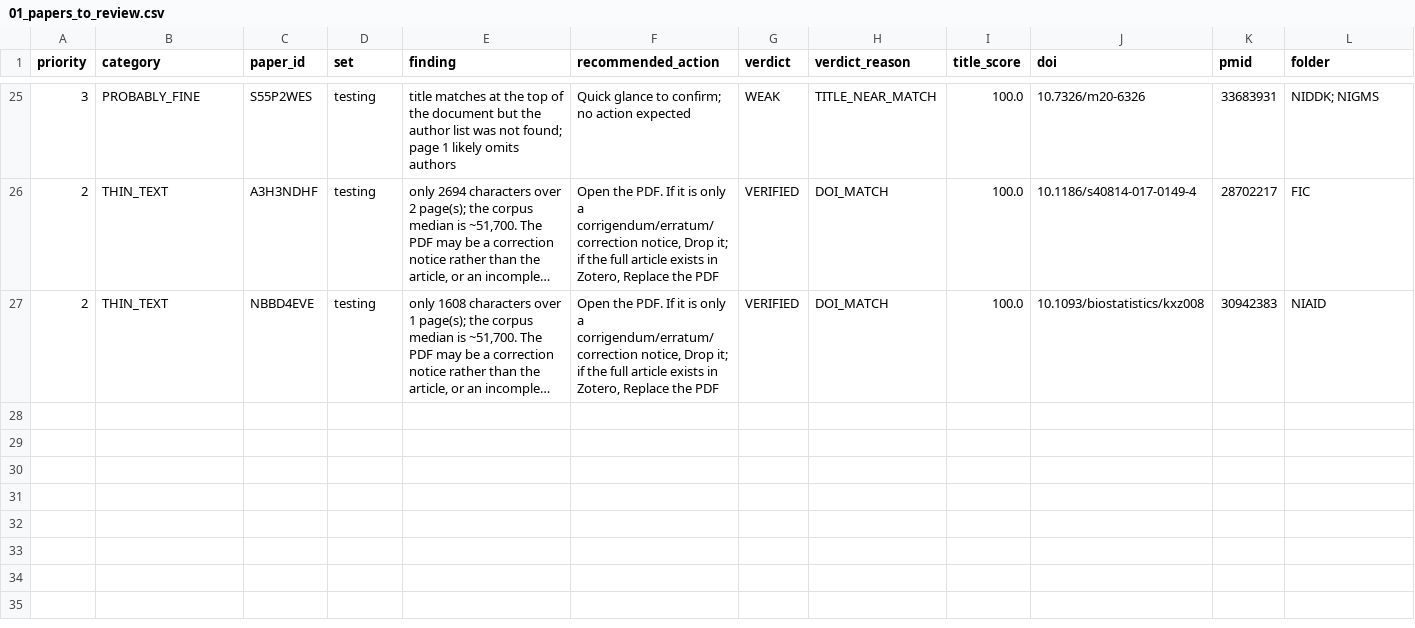
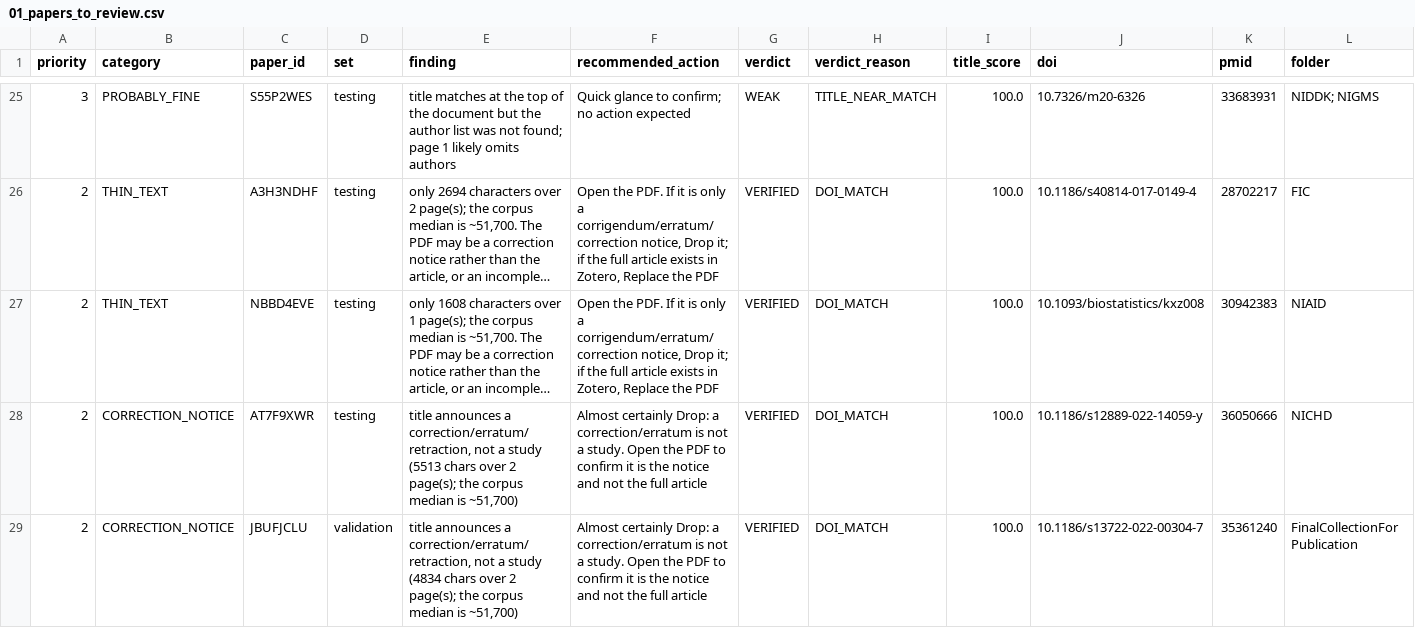
Before and after one commit to CharlieBuhanan/Automated-Detection-of-Ignored-Clustering-and-Restricted-Randomization-in-Trials-with-Clusters, a CSV file: results/review/01_papers_to_review.csv, drawn as a sheet; only a part is shown, gaps mark what is left out; long unchanged cells end in …; rows hold the shown columns only; the diff names each change by its address in the sheet, - before the commit and + after, or states it on an @@ line.

```diff
--- a/results/review/01_papers_to_review.csv
+++ b/results/review/01_papers_to_review.csv
+row 28: 2 | CORRECTION_NOTICE | AT7F9XWR | testing | title announces a correction/erratum/retraction, not a study (5513 chars over 2 page(s); the corpus median is ~51,700) | Almost certainly Drop: a correction/erratum is not a study. Open the PDF to confirm it is the notice and not the full article | VERIFIED | DOI_MATCH | 100.0 | 10.1186/s12889-022-14059-y | 36050666 | NICHD
+row 29: 2 | CORRECTION_NOTICE | JBUFJCLU | validation | title announces a correction/erratum/retraction, not a study (4834 chars over 2 page(s); the corpus median is ~51,700) | Almost certainly Drop: a correction/erratum is not a study. Open the PDF to confirm it is the notice and not the full article | VERIFIED | DOI_MATCH | 100.0 | 10.1186/s13722-022-00304-7 | 35361240 | FinalCollectionFor Publication
```
Also changed, not shown: results/extraction_report.csv, 6 other files.
